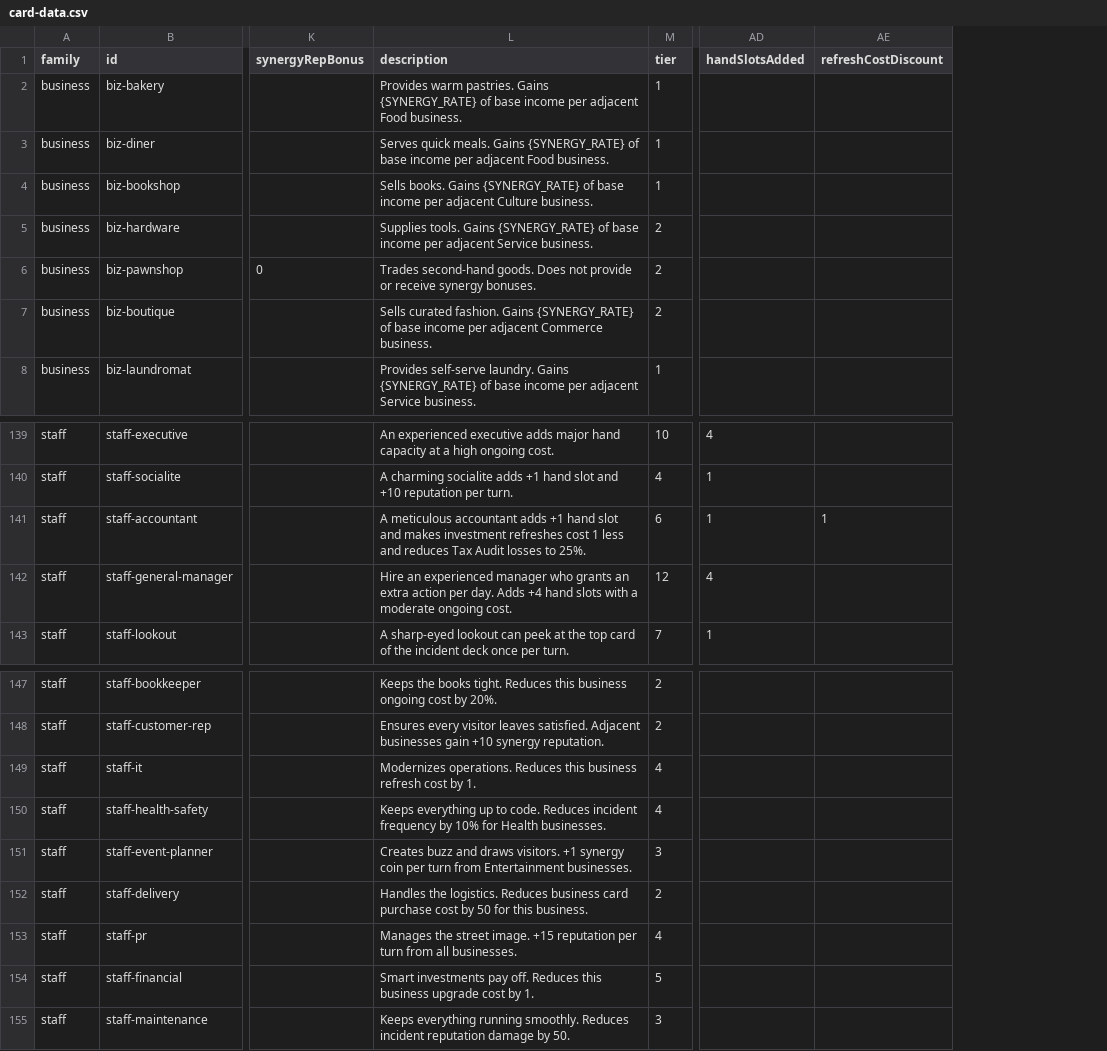
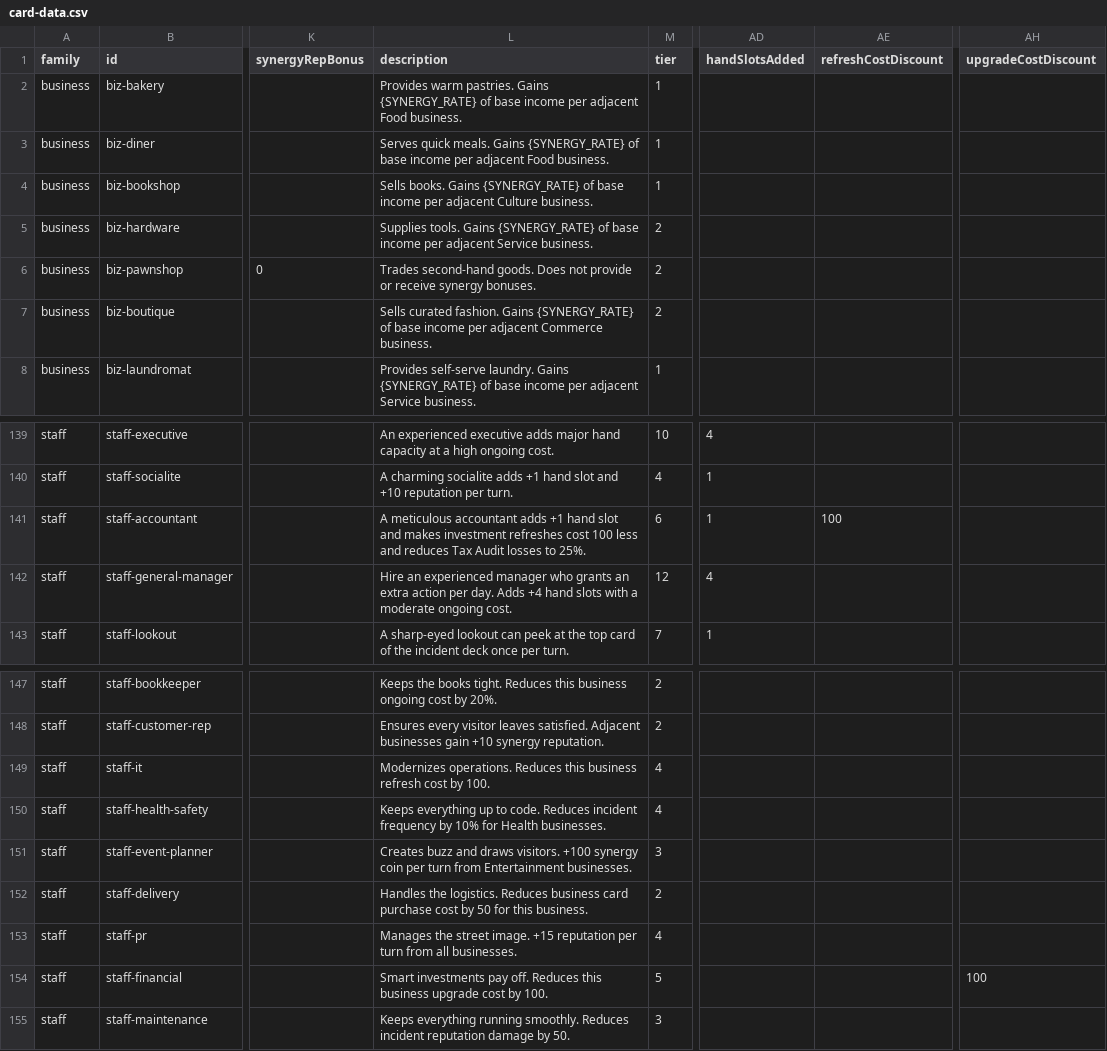
Before and after one commit to TheWizardsCode/tce-main-street, a CSV file: src/card-data.csv, drawn as a sheet; only a part is shown, gaps mark what is left out; the diff names each change by its address in the sheet, - before the commit and + after, or states it on an @@ line.

Commit message:
feat(main-street): staff cost effects ×100 + Financial Advisor upgrade discount (CG-0MTKMGL66004I0PC)
- Rescale the Accountant's refreshCostDiscount to 100 (×100 integer economy).
- Add the upgradeCostDiscount staff field, CSV column, parser and per-business
  engine wiring for the Financial Advisor (100): market purchase, hand play and
  drag-drop buy-and-place (discount-the-base-then-apply-the-premium ordering);
  AI affordability/value scoring uses the effective discounted cost.
- Correct stale staff cost-reduction descriptions (Accountant, IT Specialist,
  Event Planner, Financial Advisor) to the ×100 scale; IT Specialist and
  Delivery Driver remain description-only (documented gap).
- Surface the new ability in tooltips, the Gym card index and the generated
  card face (static SVG regenerated).
- Add the Financial Advisor upgrade-discount test and the staff cost-text/data
  regression guard; update affected expectations and Main Street docs.
- Bump the ./core submodule to 0a3494df (upgradeCostDiscount CSV schema).

Children: CG-0MULW540X009EP9A, CG-0MULWEEE8007J2TB, CG-0MULWBSF9000Z64Z,
CG-0MULWC8CR0011NOX, CG-0MULWCRTO009V6XS, CG-0MULWD58L000HJJZ

```diff
--- a/src/card-data.csv
+++ b/src/card-data.csv
+column AH (upgradeCostDiscount), row 154: 100
-L141 (description): …refreshes cost 1 less and…
+L141 (description): …refreshes cost 100 less and…
-AE141 (refreshCostDiscount): 1
+AE141 (refreshCostDiscount): 100
-L149 (description): …cost by 1.
+L149 (description): …cost by 100.
-L151 (description): …draws visitors. +1 synergy coin…
+L151 (description): …draws visitors. +100 synergy coin…
-L154 (description): …cost by 1.
+L154 (description): …cost by 100.
```
Also changed, not shown: 31 other files.
